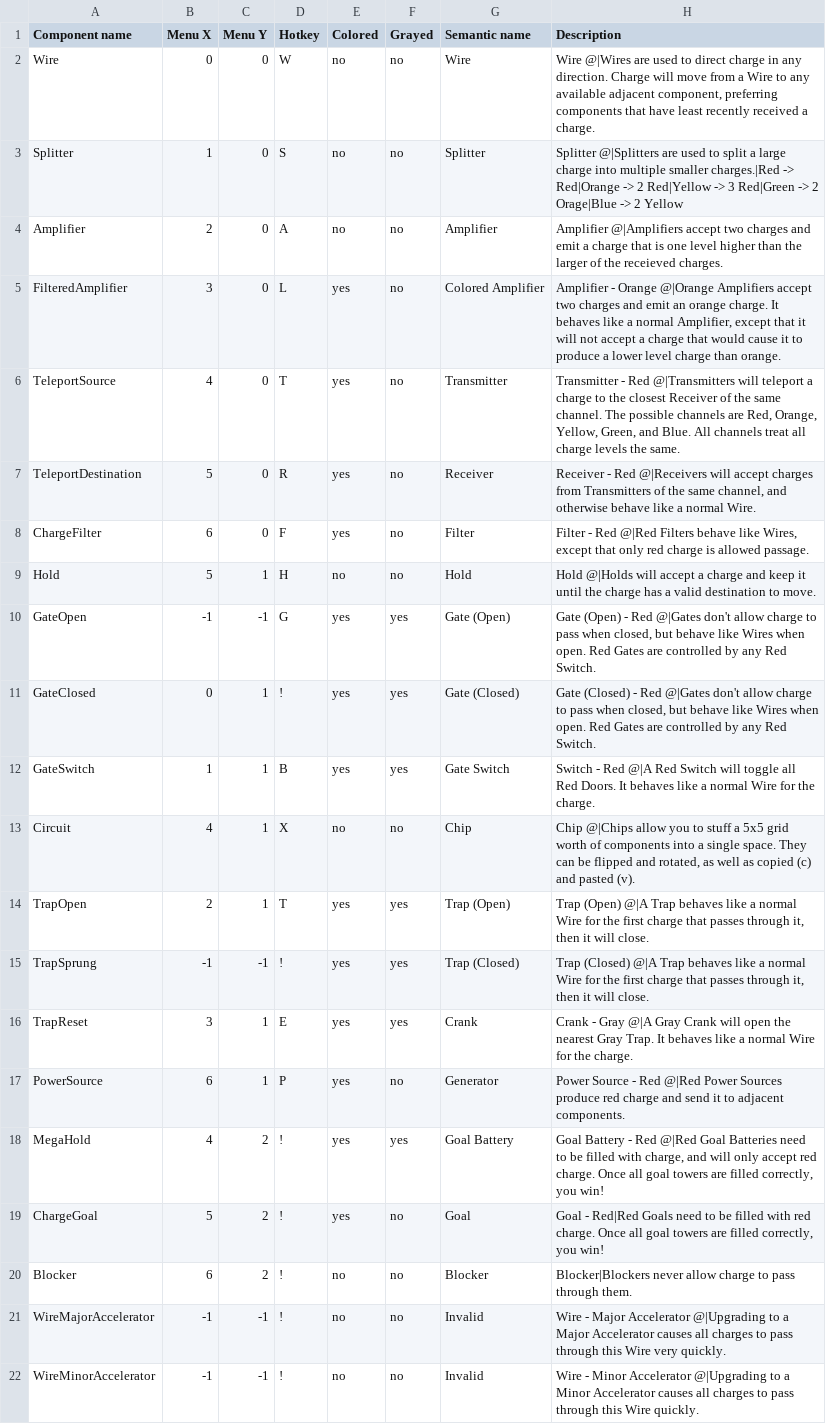
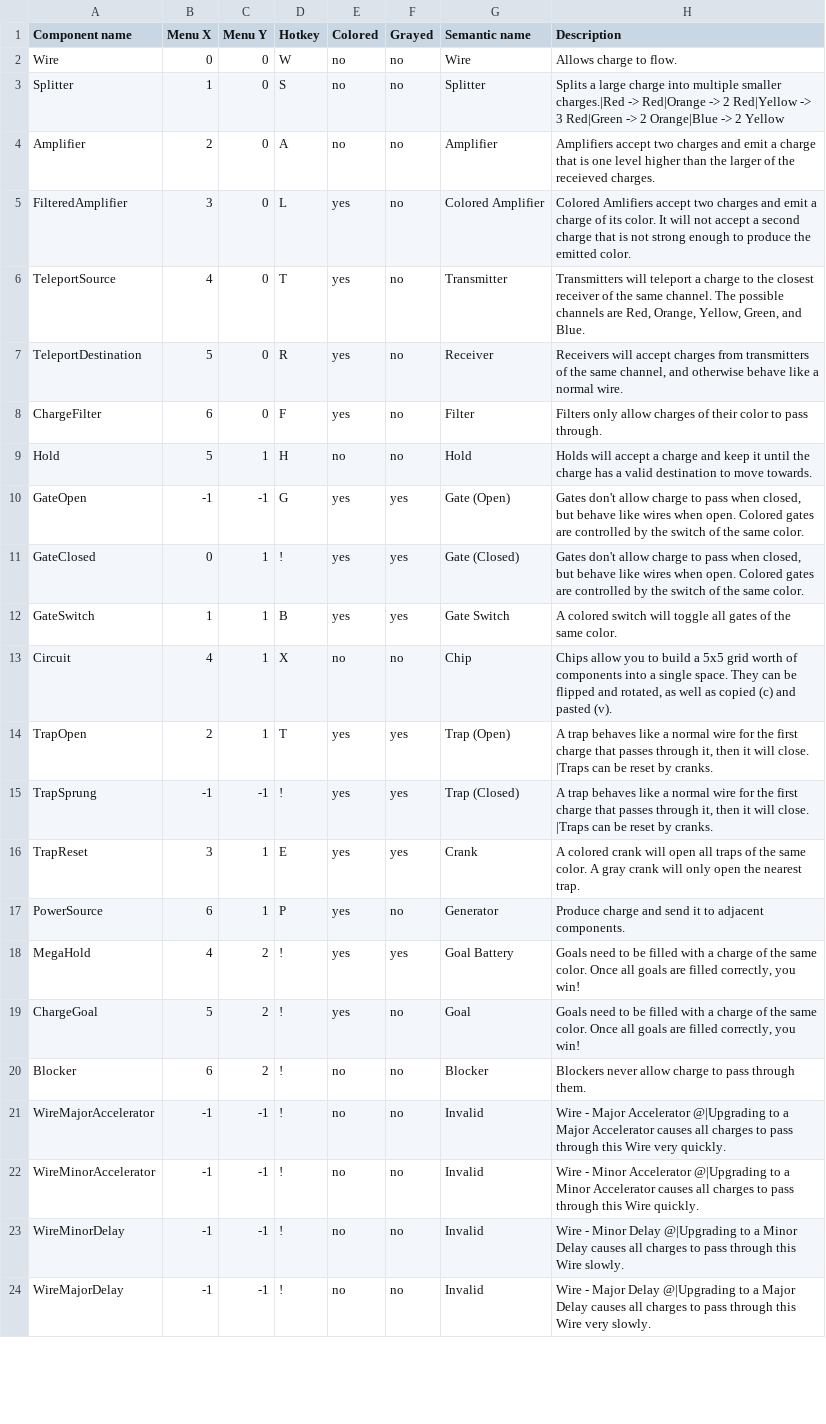
Before and after one commit to techmatt/charge, a CSV file: assets/components.csv, drawn as a sheet; only a part is shown; the shorter side is filled out with more unchanged rows; the diff names each change by its address in the sheet, - before the commit and + after, or states it on an @@ line.

```diff
--- a/assets/components.csv
+++ b/assets/components.csv
-H2 (Description): Wire @|Wires are used to direct charge in any direction. Charge will move from a Wire to any available adjacent component, preferring components that have least recently received a charge.
+H2 (Description): Allows charge to flow.
-H3 (Description): Splitter @|Splitters are used to split a large charge into multiple smaller charges.|Red -> Red|Orange -> 2 Red|Yellow -> 3 Red|Green -> 2 Orage|Blue -> 2…
+H3 (Description): Splits a large charge into multiple smaller charges.|Red -> Red|Orange -> 2 Red|Yellow -> 3 Red|Green -> 2 Orange|Blue -> 2…
-H4 (Description): Amplifier @|Amplifiers accept two…
+H4 (Description): Amplifiers accept two…
-H5 (Description): Amplifier - Orange @|Orange Amplifiers accept two charges and emit an orange charge. It behaves like a normal Amplifier, except that it will not accept a charge that would cause it to produce a lower level charge than orange.
+H5 (Description): Colored Amlifiers accept two charges and emit a charge of its color. It will not accept a second charge that is not strong enough to produce the emitted color.
-H6 (Description): Transmitter - Red @|Transmitters will teleport a charge to the closest Receiver of the same channel. The possible channels are Red, Orange, Yellow, Green, and Blue. All channels treat all charge levels the same.
+H6 (Description): Transmitters will teleport a charge to the closest receiver of the same channel. The possible channels are Red, Orange, Yellow, Green, and Blue.
-H7 (Description): Receiver - Red @|Receivers will accept charges from Transmitters of the same channel, and otherwise behave like a normal Wire.
+H7 (Description): Receivers will accept charges from transmitters of the same channel, and otherwise behave like a normal wire.
-H8 (Description): Filter - Red @|Red Filters behave like Wires, except that only red charge is allowed passage.
+H8 (Description): Filters only allow charges of their color to pass through.
-H9 (Description): Hold @|Holds will accept a charge and keep it until the charge has a valid destination to move.
+H9 (Description): Holds will accept a charge and keep it until the charge has a valid destination to move towards.
-H10 (Description): Gate (Open) - Red @|Gates don't allow charge to pass when closed, but behave like Wires when open. Red Gates are controlled by any Red Switch.
+H10 (Description): Gates don't allow charge to pass when closed, but behave like wires when open. Colored gates are controlled by the switch of the same color.
-H11 (Description): Gate (Closed) - Red @|Gates don't allow charge to pass when closed, but behave like Wires when open. Red Gates are controlled by any Red Switch.
+H11 (Description): Gates don't allow charge to pass when closed, but behave like wires when open. Colored gates are controlled by the switch of the same color.
-H12 (Description): Switch - Red @|A Red Switch will toggle all Red Doors. It behaves like a normal Wire for the charge.
+H12 (Description): A colored switch will toggle all gates of the same color.
-H13 (Description): Chip @|Chips allow you to stuff a 5x5…
+H13 (Description): Chips allow you to build a 5x5…
-H14 (Description): Trap (Open) @|A Trap behaves like a normal Wire for the first charge that passes through it, then it will close.
+H14 (Description): A trap behaves like a normal wire for the first charge that passes through it, then it will close. |Traps can be reset by cranks.
-H15 (Description): Trap (Closed) @|A Trap behaves like a normal Wire for the first charge that passes through it, then it will close.
+H15 (Description): A trap behaves like a normal wire for the first charge that passes through it, then it will close. |Traps can be reset by cranks.
-H16 (Description): Crank - Gray @|A Gray Crank will open the nearest Gray Trap. It behaves like a normal Wire for the charge.
+H16 (Description): A colored crank will open all traps of the same color. A gray crank will only open the nearest trap.
-H17 (Description): Power Source - Red @|Red Power Sources produce red charge and…
+H17 (Description): Produce charge and…
-H18 (Description): Goal Battery - Red @|Red Goal Batteries need to be filled with charge, and will only accept red charge. Once all goal towers are filled…
+H18 (Description): Goals need to be filled with a charge of the same color. Once all goals are filled…
-H19 (Description): Goal - Red|Red Goals need to be filled with red charge. Once all goal towers are filled…
+H19 (Description): Goals need to be filled with a charge of the same color. Once all goals are filled…
-H20 (Description): Blocker|Blockers never allow…
+H20 (Description): Blockers never allow…
```
Also changed, not shown: 4 other files.
